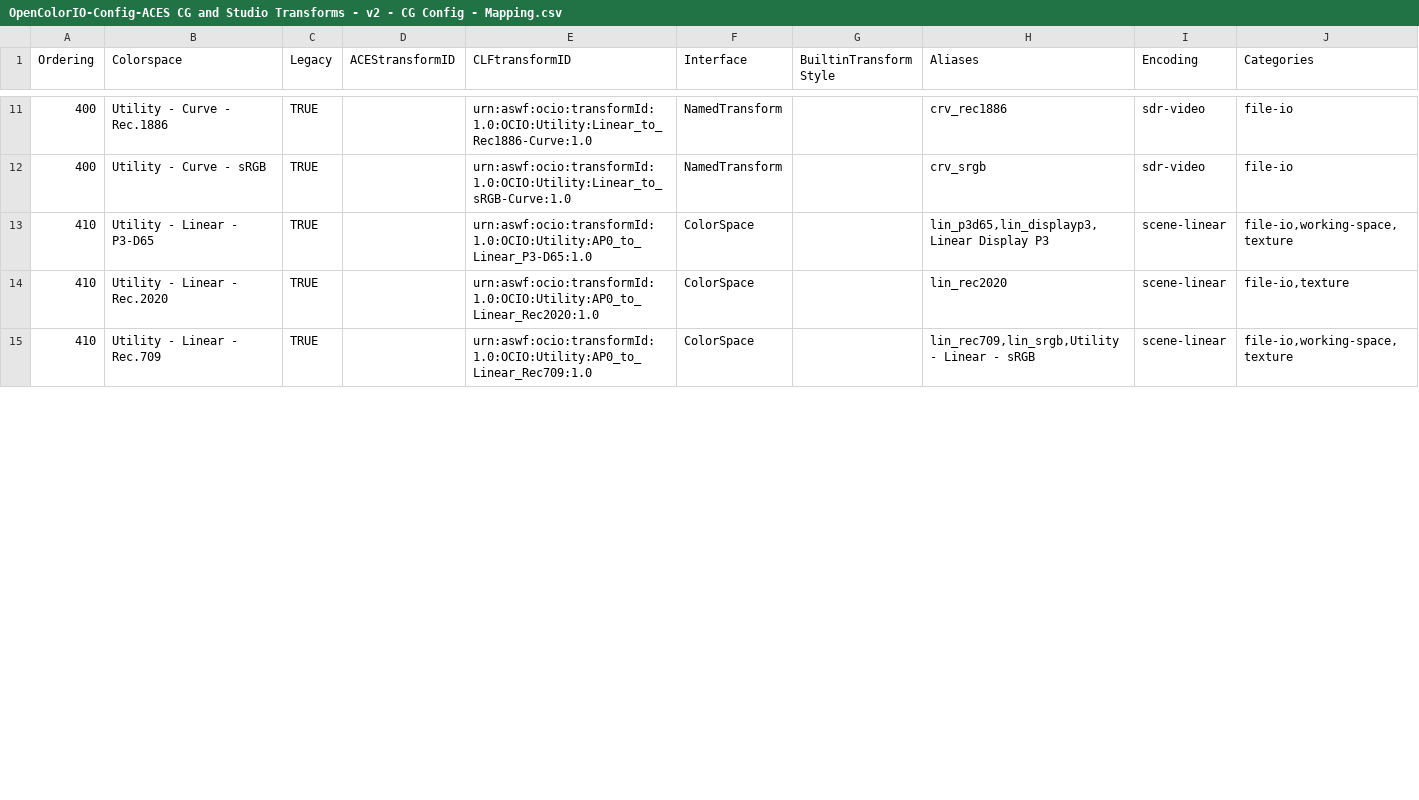
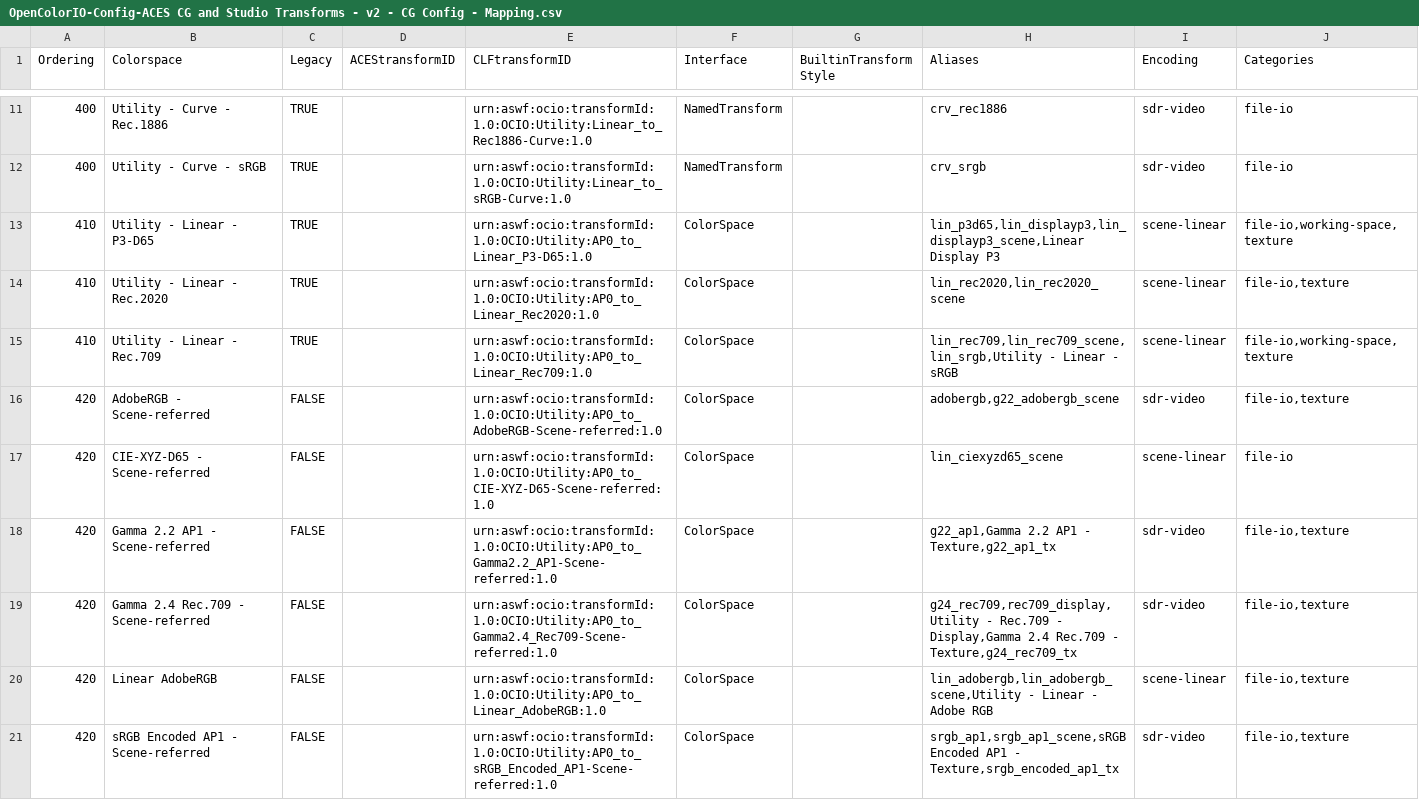
Before and after one commit to AcademySoftwareFoundation/OpenColorIO-Config-ACES, a CSV file: opencolorio_config_aces/config/cg/generate/resources/OpenColorIO-Config-ACES CG and Studio Transforms - v2 - CG Config - Mapping.csv, drawn as a sheet; only a part is shown, gaps mark what is left out; the diff covers the shown part only.

```diff
--- a/opencolorio_config_aces/config/cg/generate/resources/OpenColorIO-Config-ACES CG and Studio Transforms - v2 - CG Config - Mapping.csv
+++ b/opencolorio_config_aces/config/cg/generate/resources/OpenColorIO-Config-ACES CG and Studio Transforms - v2 - CG Config - Mapping.csv
@@ -12,4 +12,10 @@ Ordering,Colorspace,Legacy,ACEStransformID,CLFtransformID,Interface,BuiltinTrans
 400,Utility - Curve - sRGB,TRUE,,urn:aswf:ocio:transformId:1.0:OCIO:Utility:Linear_to_sRGB-Curve:1.0,NamedTransform,,crv_srgb,sdr-video,file-io
-410,Utility - Linear - P3-D65,TRUE,,urn:aswf:ocio:transformId:1.0:OCIO:Utility:AP0_to_Linear_P3-D65:1.0,ColorSpace,,"lin_p3d65,lin_displayp3,Linear Display P3",scene-linear,"file-io,working-space,texture"
-410,Utility - Linear - Rec.2020,TRUE,,urn:aswf:ocio:transformId:1.0:OCIO:Utility:AP0_to_Linear_Rec2020:1.0,ColorSpace,,lin_rec2020,scene-linear,"file-io,texture"
-410,Utility - Linear - Rec.709,TRUE,,urn:aswf:ocio:transformId:1.0:OCIO:Utility:AP0_to_Linear_Rec709:1.0,ColorSpace,,"lin_rec709,lin_srgb,Utility - Linear - sRGB",scene-linear,"file-io,working-space,texture"
+410,Utility - Linear - P3-D65,TRUE,,urn:aswf:ocio:transformId:1.0:OCIO:Utility:AP0_to_Linear_P3-D65:1.0,ColorSpace,,"lin_p3d65,lin_displayp3,lin_displayp3_scene,Linear Display P3",scene-linear,"file-io,working-space,texture"
+410,Utility - Linear - Rec.2020,TRUE,,urn:aswf:ocio:transformId:1.0:OCIO:Utility:AP0_to_Linear_Rec2020:1.0,ColorSpace,,"lin_rec2020,lin_rec2020_scene",scene-linear,"file-io,texture"
+410,Utility - Linear - Rec.709,TRUE,,urn:aswf:ocio:transformId:1.0:OCIO:Utility:AP0_to_Linear_Rec709:1.0,ColorSpace,,"lin_rec709,lin_rec709_scene,lin_srgb,Utility - Linear - sRGB",scene-linear,"file-io,working-space,texture"
+420,AdobeRGB - Scene-referred,FALSE,,urn:aswf:ocio:transformId:1.0:OCIO:Utility:AP0_to_AdobeRGB-Scene-referred:1.0,ColorSpace,,"adobergb,g22_adobergb_scene",sdr-video,"file-io,texture"
+420,CIE-XYZ-D65 - Scene-referred,FALSE,,urn:aswf:ocio:transformId:1.0:OCIO:Utility:AP0_to_CIE-XYZ-D65-Scene-referred:1.0,ColorSpace,,lin_ciexyzd65_scene,scene-linear,file-io
+420,Gamma 2.2 AP1 - Scene-referred,FALSE,,urn:aswf:ocio:transformId:1.0:OCIO:Utility:AP0_to_Gamma2.2_AP1-Scene-referred:1.0,ColorSpace,,"g22_ap1,Gamma 2.2 AP1 - Texture,g22_ap1_tx",sdr-video,"file-io,texture"
+420,Gamma 2.4 Rec.709 - Scene-referred,FALSE,,urn:aswf:ocio:transformId:1.0:OCIO:Utility:AP0_to_Gamma2.4_Rec709-Scene-referred:1.0,ColorSpace,,"g24_rec709,rec709_display,Utility - Rec.709 - Display,Gamma 2.4 Rec.709 - Texture,g24_rec709_tx",sdr-video,"file-io,texture"
+420,Linear AdobeRGB,FALSE,,urn:aswf:ocio:transformId:1.0:OCIO:Utility:AP0_to_Linear_AdobeRGB:1.0,ColorSpace,,"lin_adobergb,lin_adobergb_scene,Utility - Linear - Adobe RGB",scene-linear,"file-io,texture"
+420,sRGB Encoded AP1 - Scene-referred,FALSE,,urn:aswf:ocio:transformId:1.0:OCIO:Utility:AP0_to_sRGB_Encoded_AP1-Scene-referred:1.0,ColorSpace,,"srgb_ap1,srgb_ap1_scene,sRGB Encoded AP1 - Texture,srgb_encoded_ap1_tx",sdr-video,"file-io,texture"
```
Also changed, not shown: 1 added row, 4 removed rows and 9 edited cells elsewhere in this file, opencolorio_config_aces/config/reference/generate/resources/OpenColorIO-Config-ACES Reference Transforms - v2 - Reference Config - Mapping.csv, opencolorio_config_aces/config/studio/generate/resources/OpenColorIO-Config-ACES CG and Studio Transforms - v2 - Studio Config - Mapping.csv, 19 other files.
